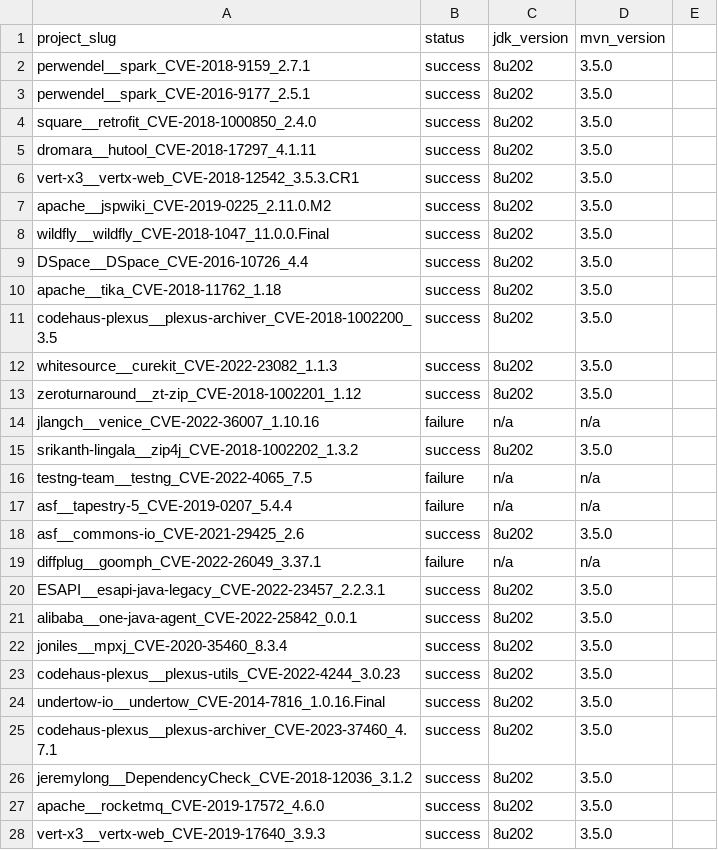
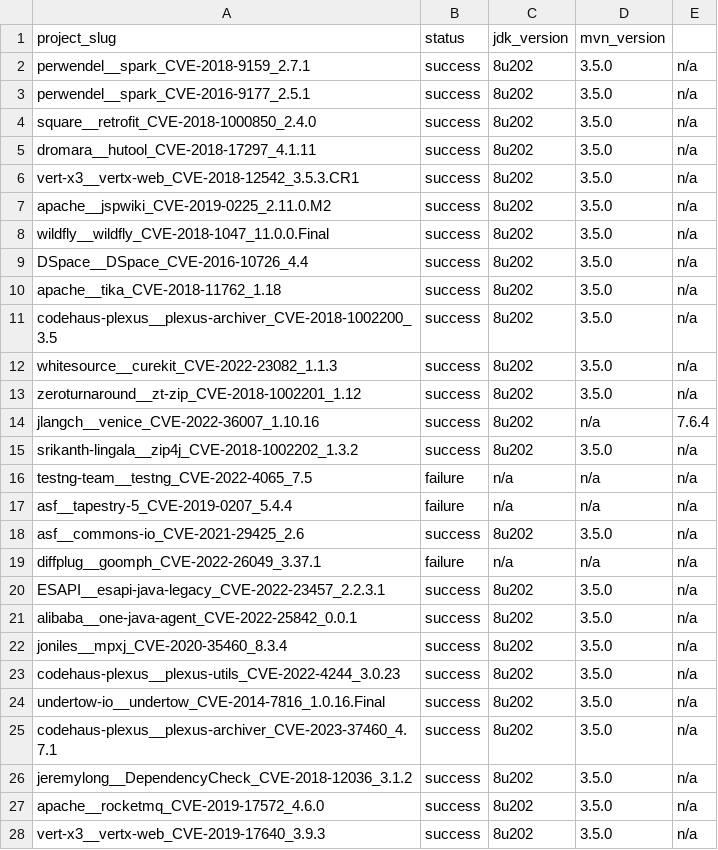
Before and after one commit to Liby99/cwe-bench-java, a CSV file: data/build_info.csv, drawn as a sheet; only a part is shown; the diff covers the shown part only.

Commit message:
Add more gradle versions

```diff
--- a/data/build_info.csv
+++ b/data/build_info.csv
@@ -1,28 +1,28 @@
 project_slug,status,jdk_version,mvn_version
-perwendel__spark_CVE-2018-9159_2.7.1,success,8u202,3.5.0
-perwendel__spark_CVE-2016-9177_2.5.1,success,8u202,3.5.0
-square__retrofit_CVE-2018-1000850_2.4.0,success,8u202,3.5.0
-dromara__hutool_CVE-2018-17297_4.1.11,success,8u202,3.5.0
-vert-x3__vertx-web_CVE-2018-12542_3.5.3.CR1,success,8u202,3.5.0
-apache__jspwiki_CVE-2019-0225_2.11.0.M2,success,8u202,3.5.0
-wildfly__wildfly_CVE-2018-1047_11.0.0.Final,success,8u202,3.5.0
-DSpace__DSpace_CVE-2016-10726_4.4,success,8u202,3.5.0
-apache__tika_CVE-2018-11762_1.18,success,8u202,3.5.0
-codehaus-plexus__plexus-archiver_CVE-2018-1002200_3.5,success,8u202,3.5.0
-whitesource__curekit_CVE-2022-23082_1.1.3,success,8u202,3.5.0
-zeroturnaround__zt-zip_CVE-2018-1002201_1.12,success,8u202,3.5.0
-jlangch__venice_CVE-2022-36007_1.10.16,failure,n/a,n/a
-srikanth-lingala__zip4j_CVE-2018-1002202_1.3.2,success,8u202,3.5.0
-testng-team__testng_CVE-2022-4065_7.5,failure,n/a,n/a
-asf__tapestry-5_CVE-2019-0207_5.4.4,failure,n/a,n/a
-asf__commons-io_CVE-2021-29425_2.6,success,8u202,3.5.0
-diffplug__goomph_CVE-2022-26049_3.37.1,failure,n/a,n/a
-ESAPI__esapi-java-legacy_CVE-2022-23457_2.2.3.1,success,8u202,3.5.0
-alibaba__one-java-agent_CVE-2022-25842_0.0.1,success,8u202,3.5.0
-joniles__mpxj_CVE-2020-35460_8.3.4,success,8u202,3.5.0
-codehaus-plexus__plexus-utils_CVE-2022-4244_3.0.23,success,8u202,3.5.0
-undertow-io__undertow_CVE-2014-7816_1.0.16.Final,success,8u202,3.5.0
-codehaus-plexus__plexus-archiver_CVE-2023-37460_4.7.1,success,8u202,3.5.0
-jeremylong__DependencyCheck_CVE-2018-12036_3.1.2,success,8u202,3.5.0
-apache__rocketmq_CVE-2019-17572_4.6.0,success,8u202,3.5.0
-vert-x3__vertx-web_CVE-2019-17640_3.9.3,success,8u202,3.5.0
+perwendel__spark_CVE-2018-9159_2.7.1,success,8u202,3.5.0,n/a
+perwendel__spark_CVE-2016-9177_2.5.1,success,8u202,3.5.0,n/a
+square__retrofit_CVE-2018-1000850_2.4.0,success,8u202,3.5.0,n/a
+dromara__hutool_CVE-2018-17297_4.1.11,success,8u202,3.5.0,n/a
+vert-x3__vertx-web_CVE-2018-12542_3.5.3.CR1,success,8u202,3.5.0,n/a
+apache__jspwiki_CVE-2019-0225_2.11.0.M2,success,8u202,3.5.0,n/a
+wildfly__wildfly_CVE-2018-1047_11.0.0.Final,success,8u202,3.5.0,n/a
+DSpace__DSpace_CVE-2016-10726_4.4,success,8u202,3.5.0,n/a
+apache__tika_CVE-2018-11762_1.18,success,8u202,3.5.0,n/a
+codehaus-plexus__plexus-archiver_CVE-2018-1002200_3.5,success,8u202,3.5.0,n/a
+whitesource__curekit_CVE-2022-23082_1.1.3,success,8u202,3.5.0,n/a
+zeroturnaround__zt-zip_CVE-2018-1002201_1.12,success,8u202,3.5.0,n/a
+jlangch__venice_CVE-2022-36007_1.10.16,success,8u202,n/a,7.6.4
+srikanth-lingala__zip4j_CVE-2018-1002202_1.3.2,success,8u202,3.5.0,n/a
+testng-team__testng_CVE-2022-4065_7.5,failure,n/a,n/a,n/a
+asf__tapestry-5_CVE-2019-0207_5.4.4,failure,n/a,n/a,n/a
+asf__commons-io_CVE-2021-29425_2.6,success,8u202,3.5.0,n/a
+diffplug__goomph_CVE-2022-26049_3.37.1,failure,n/a,n/a,n/a
+ESAPI__esapi-java-legacy_CVE-2022-23457_2.2.3.1,success,8u202,3.5.0,n/a
+alibaba__one-java-agent_CVE-2022-25842_0.0.1,success,8u202,3.5.0,n/a
+joniles__mpxj_CVE-2020-35460_8.3.4,success,8u202,3.5.0,n/a
+codehaus-plexus__plexus-utils_CVE-2022-4244_3.0.23,success,8u202,3.5.0,n/a
+undertow-io__undertow_CVE-2014-7816_1.0.16.Final,success,8u202,3.5.0,n/a
+codehaus-plexus__plexus-archiver_CVE-2023-37460_4.7.1,success,8u202,3.5.0,n/a
+jeremylong__DependencyCheck_CVE-2018-12036_3.1.2,success,8u202,3.5.0,n/a
+apache__rocketmq_CVE-2019-17572_4.6.0,success,8u202,3.5.0,n/a
+vert-x3__vertx-web_CVE-2019-17640_3.9.3,success,8u202,3.5.0,n/a
```
Also changed, not shown: 4 added rows and 87 edited cells elsewhere in this file, 2 other files.
